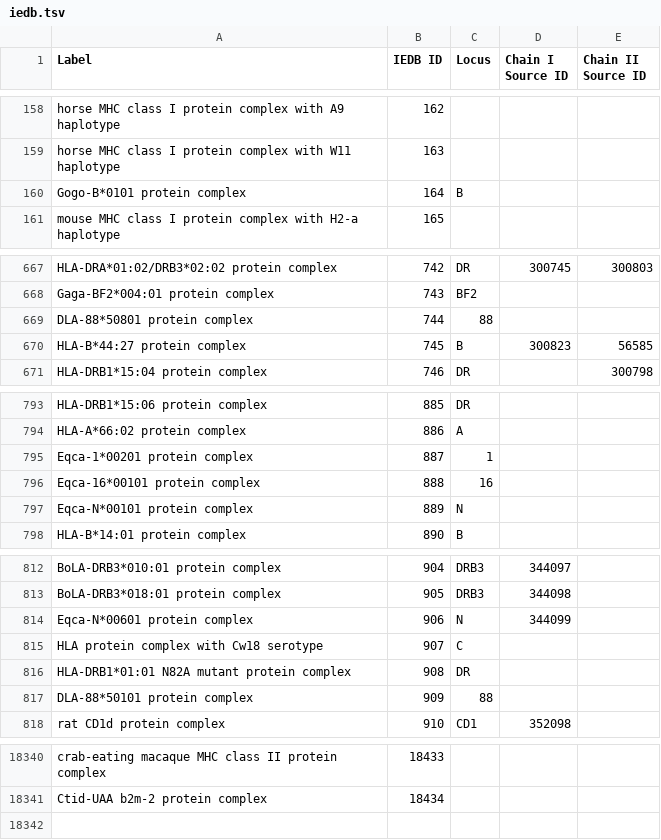
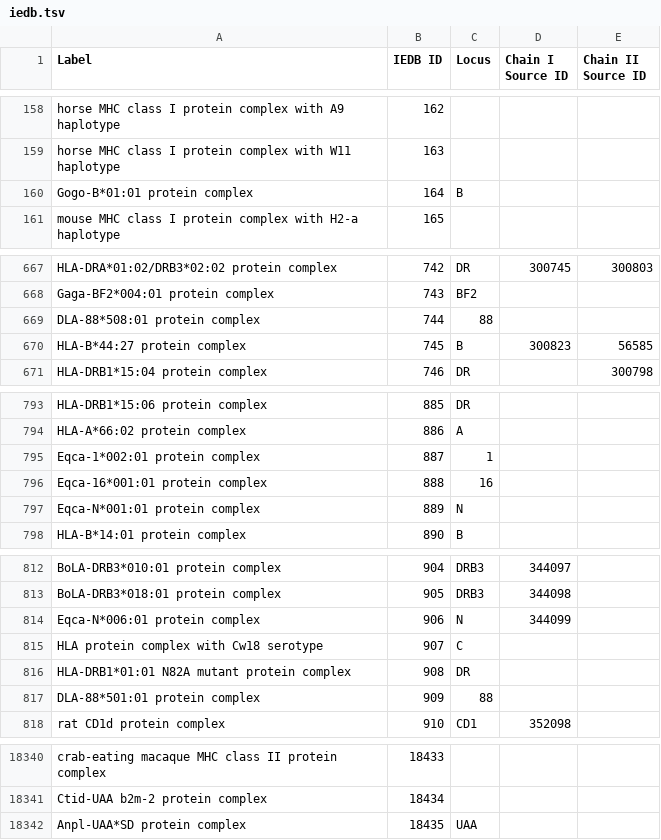
Before and after one commit to IEDB/MRO, a TSV file: iedb/iedb.tsv, drawn as a sheet; only a part is shown, gaps mark what is left out; the diff covers the shown part only.

```diff
--- a/iedb/iedb.tsv
+++ b/iedb/iedb.tsv
@@ -159,3 +159,3 @@ horse MHC class I protein complex with A9 haplotype	162
 horse MHC class I protein complex with W11 haplotype	163			
-Gogo-B*0101 protein complex	164	B		
+Gogo-B*01:01 protein complex	164	B		
 mouse MHC class I protein complex with H2-a haplotype	165			
@@ -668,3 +668,3 @@ HLA-DRA*01:02/DRB3*02:02 protein complex	742	DR	300745	300803
 Gaga-BF2*004:01 protein complex	743	BF2		
-DLA-88*50801 protein complex	744	88		
+DLA-88*508:01 protein complex	744	88		
 HLA-B*44:27 protein complex	745	B	300823	56585
@@ -794,5 +794,5 @@ HLA-DRB1*15:06 protein complex	885	DR
 HLA-A*66:02 protein complex	886	A		
-Eqca-1*00201 protein complex	887	1		
-Eqca-16*00101 protein complex	888	16		
-Eqca-N*00101 protein complex	889	N		
+Eqca-1*002:01 protein complex	887	1		
+Eqca-16*001:01 protein complex	888	16		
+Eqca-N*001:01 protein complex	889	N		
 HLA-B*14:01 protein complex	890	B		
@@ -813,6 +813,6 @@ BoLA-DRB3*010:01 protein complex	904	DRB3	344097
 BoLA-DRB3*018:01 protein complex	905	DRB3	344098	
-Eqca-N*00601 protein complex	906	N	344099	
+Eqca-N*006:01 protein complex	906	N	344099	
 HLA protein complex with Cw18 serotype	907	C		
 HLA-DRB1*01:01 N82A mutant protein complex	908	DR		
-DLA-88*50101 protein complex	909	88		
+DLA-88*501:01 protein complex	909	88		
 rat CD1d protein complex	910	CD1	352098	
@@ -18341 +18341,2 @@ crab-eating macaque MHC class II protein complex	18433
 Ctid-UAA b2m-2 protein complex	18434			
+Anpl-UAA*SD protein complex	18435	UAA		
```
Also changed, not shown: 2 edited cells elsewhere in this file, 3 other files.
